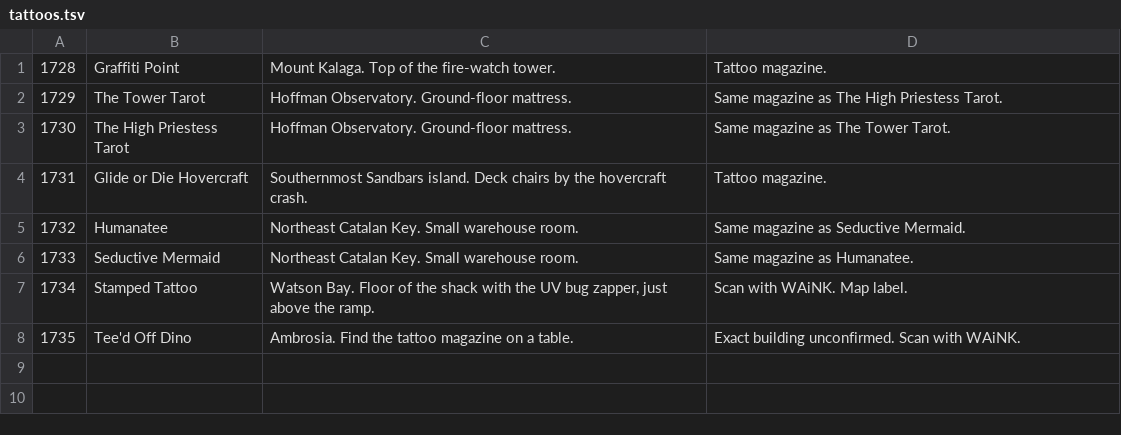
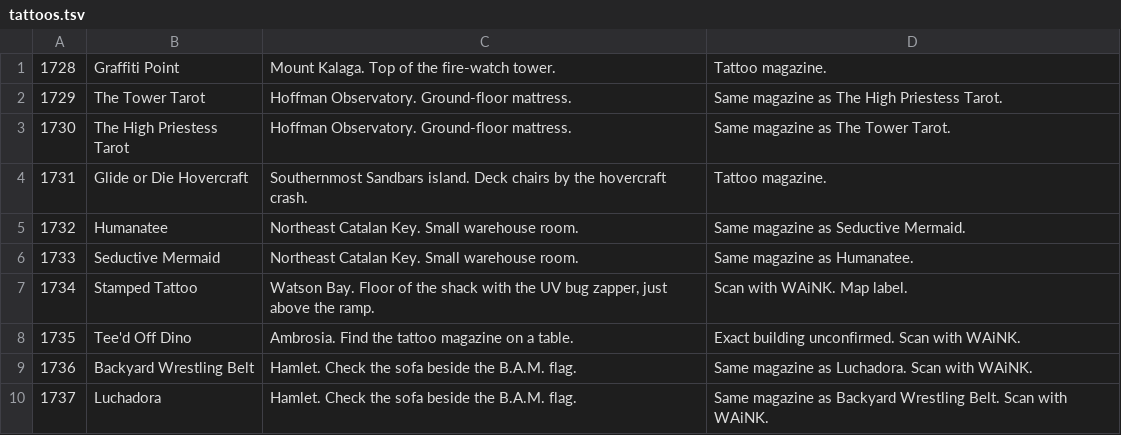
Before and after one commit to RogueMaster/GTA_VI_Companion, a TSV file: assets/collections/tattoos.tsv, drawn as a sheet; the diff names each change by its address in the sheet, - before the commit and + after, or states it on an @@ line.

```diff
--- a/assets/collections/tattoos.tsv
+++ b/assets/collections/tattoos.tsv
+row 9: 1736 | Backyard Wrestling Belt | Hamlet. Check the sofa beside the B.A.M. flag. | Same magazine as Luchadora. Scan with WAiNK.
+row 10: 1737 | Luchadora | Hamlet. Check the sofa beside the B.A.M. flag. | Same magazine as Backyard Wrestling Belt. Scan with WAiNK.
```
Also changed, not shown: assets/collections/cards_03.tsv, assets/collections/flamingos.tsv, 19 other files.
